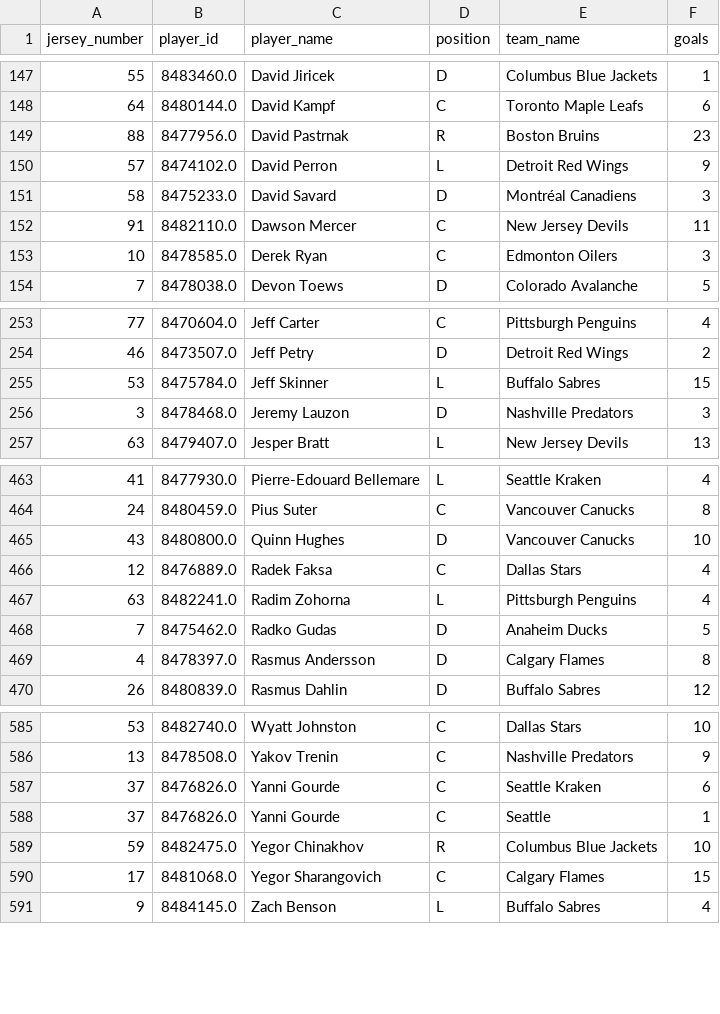
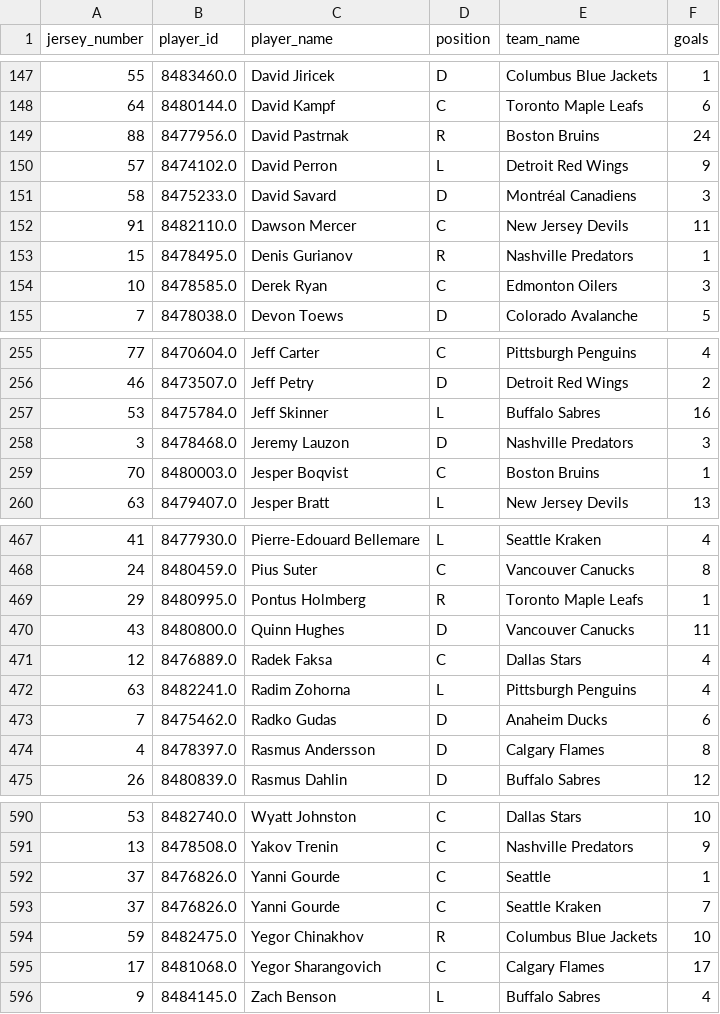
Before and after one commit to kjchrz03/hockey-streamlit, a CSV file: data/goal_counts.csv, drawn as a sheet; only a part is shown, gaps mark what is left out; the diff covers the shown part only.

```diff
--- a/data/goal_counts.csv
+++ b/data/goal_counts.csv
@@ -148,3 +148,3 @@ jersey_number,player_id,player_name,position,team_name,goals
 64,8480144.0,David Kampf,C,Toronto Maple Leafs,6
-88,8477956.0,David Pastrnak,R,Boston Bruins,23
+88,8477956.0,David Pastrnak,R,Boston Bruins,24
 57,8474102.0,David Perron,L,Detroit Red Wings,9
@@ -152,2 +152,3 @@ jersey_number,player_id,player_name,position,team_name,goals
 91,8482110.0,Dawson Mercer,C,New Jersey Devils,11
+15,8478495.0,Denis Gurianov,R,Nashville Predators,1
 10,8478585.0,Derek Ryan,C,Edmonton Oilers,3
@@ -254,4 +256,5 @@ jersey_number,player_id,player_name,position,team_name,goals
 46,8473507.0,Jeff Petry,D,Detroit Red Wings,2
-53,8475784.0,Jeff Skinner,L,Buffalo Sabres,15
+53,8475784.0,Jeff Skinner,L,Buffalo Sabres,16
 3,8478468.0,Jeremy Lauzon,D,Nashville Predators,3
+70,8480003.0,Jesper Boqvist,C,Boston Bruins,1
 63,8479407.0,Jesper Bratt,L,New Jersey Devils,13
@@ -464,6 +468,7 @@ jersey_number,player_id,player_name,position,team_name,goals
 24,8480459.0,Pius Suter,C,Vancouver Canucks,8
-43,8480800.0,Quinn Hughes,D,Vancouver Canucks,10
+29,8480995.0,Pontus Holmberg,R,Toronto Maple Leafs,1
+43,8480800.0,Quinn Hughes,D,Vancouver Canucks,11
 12,8476889.0,Radek Faksa,C,Dallas Stars,4
 63,8482241.0,Radim Zohorna,L,Pittsburgh Penguins,4
-7,8475462.0,Radko Gudas,D,Anaheim Ducks,5
+7,8475462.0,Radko Gudas,D,Anaheim Ducks,6
 4,8478397.0,Rasmus Andersson,D,Calgary Flames,8
@@ -586,6 +591,6 @@ jersey_number,player_id,player_name,position,team_name,goals
 13,8478508.0,Yakov Trenin,C,Nashville Predators,9
-37,8476826.0,Yanni Gourde,C,Seattle Kraken,6
 37,8476826.0,Yanni Gourde,C,Seattle,1
+37,8476826.0,Yanni Gourde,C,Seattle Kraken,7
 59,8482475.0,Yegor Chinakhov,R,Columbus Blue Jackets,10
-17,8481068.0,Yegor Sharangovich,C,Calgary Flames,15
+17,8481068.0,Yegor Sharangovich,C,Calgary Flames,17
 9,8484145.0,Zach Benson,L,Buffalo Sabres,4
```
Also changed, not shown: 2 added rows, 2 moved rows and 45 edited cells elsewhere in this file, data/goal_locations.csv, data/ice_map_data.csv.
